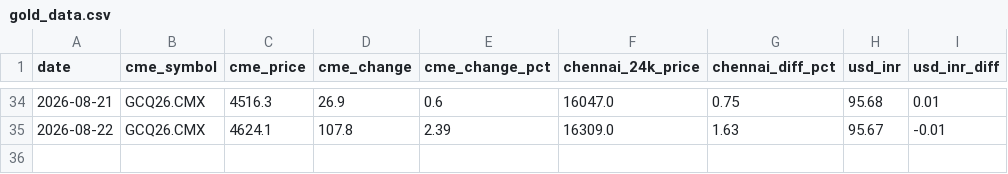
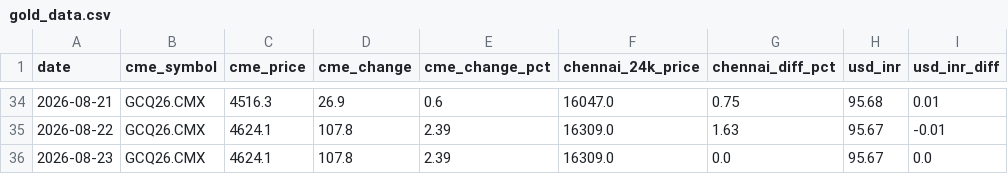
Before and after one commit to nupurams-creator/test-gold, a CSV file: data/gold_data.csv, drawn as a sheet; only a part is shown, gaps mark what is left out.

```diff
--- a/data/gold_data.csv
+++ b/data/gold_data.csv
@@ -35 +35,2 @@ date,cme_symbol,cme_price,cme_change,cme_change_pct,chennai_24k_price,chennai_di
 2026-08-22,GCQ26.CMX,4624.1,107.8,2.39,16309.0,1.63,95.67,-0.01
+2026-08-23,GCQ26.CMX,4624.1,107.8,2.39,16309.0,0.0,95.67,0.0
```
